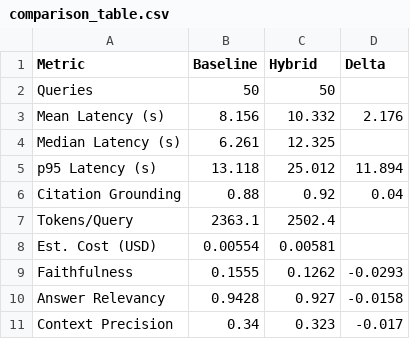
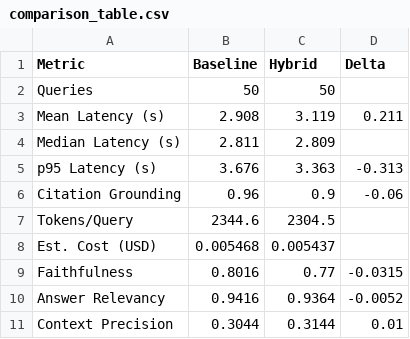
Before and after one commit to EZ2-555555/data-pipeline, a CSV file: evaluation/results/tables/comparison_table.csv, drawn as a sheet.

Commit message:
evaluation-rerun-hybrid -BM25+RRF-model revolution

```diff
--- a/evaluation/results/tables/comparison_table.csv
+++ b/evaluation/results/tables/comparison_table.csv
@@ -2,10 +2,10 @@ Metric,Baseline,Hybrid,Delta
 Queries,50,50,
-Mean Latency (s),8.156,10.332,2.176
-Median Latency (s),6.261,12.325,
-p95 Latency (s),13.118,25.012,11.894
-Citation Grounding,0.88,0.92,0.04
-Tokens/Query,2363.1,2502.4,
-Est. Cost (USD),0.00554,0.00581,
-Faithfulness,0.1555,0.1262,-0.0293
-Answer Relevancy,0.9428,0.927,-0.0158
-Context Precision,0.34,0.323,-0.017
+Mean Latency (s),2.908,3.119,0.211
+Median Latency (s),2.811,2.809,
+p95 Latency (s),3.676,3.363,-0.313
+Citation Grounding,0.96,0.9,-0.06
+Tokens/Query,2344.6,2304.5,
+Est. Cost (USD),0.005468,0.005437,
+Faithfulness,0.8016,0.77,-0.0315
+Answer Relevancy,0.9416,0.9364,-0.0052
+Context Precision,0.3044,0.3144,0.01
```
Also changed, not shown: 48 other files.
